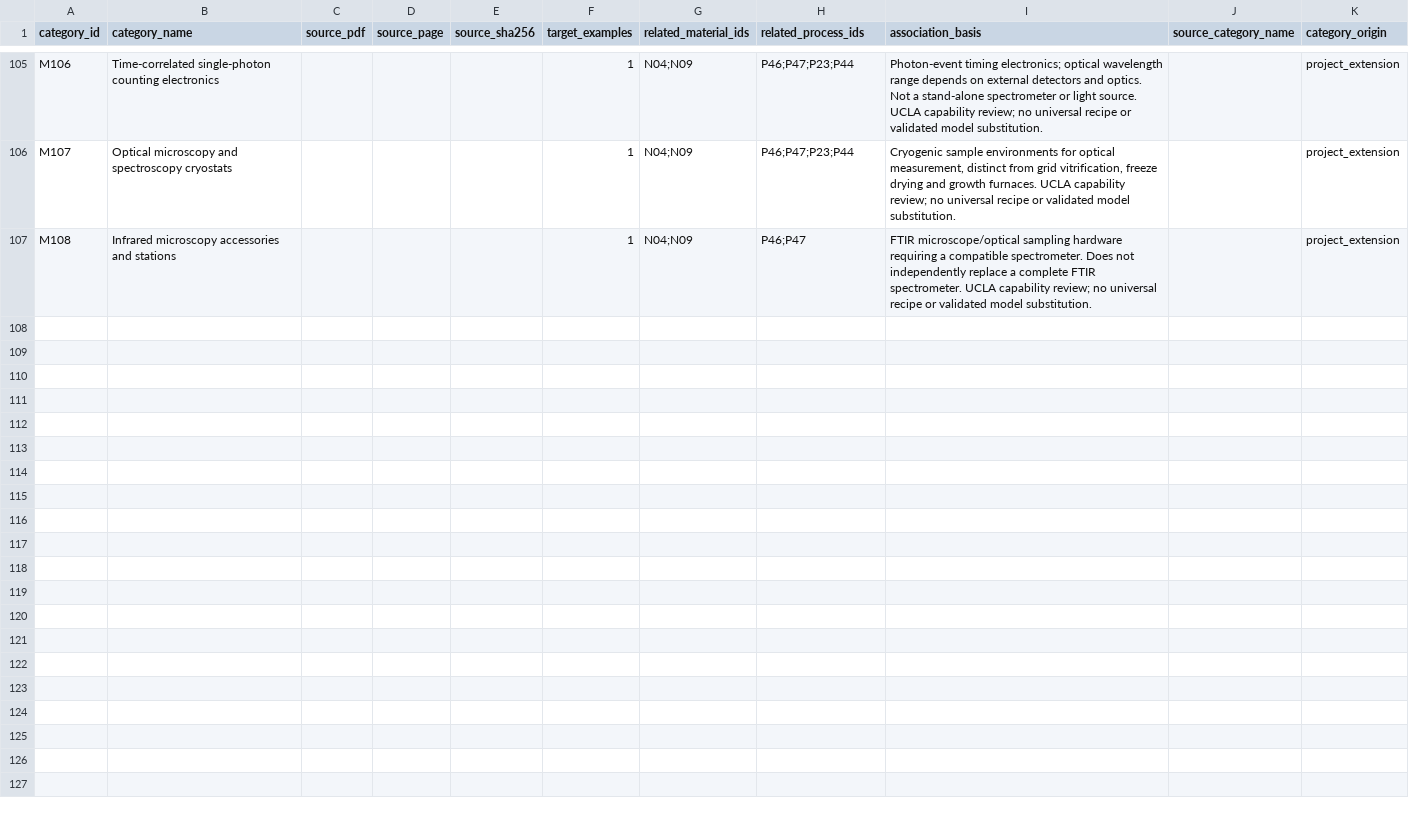
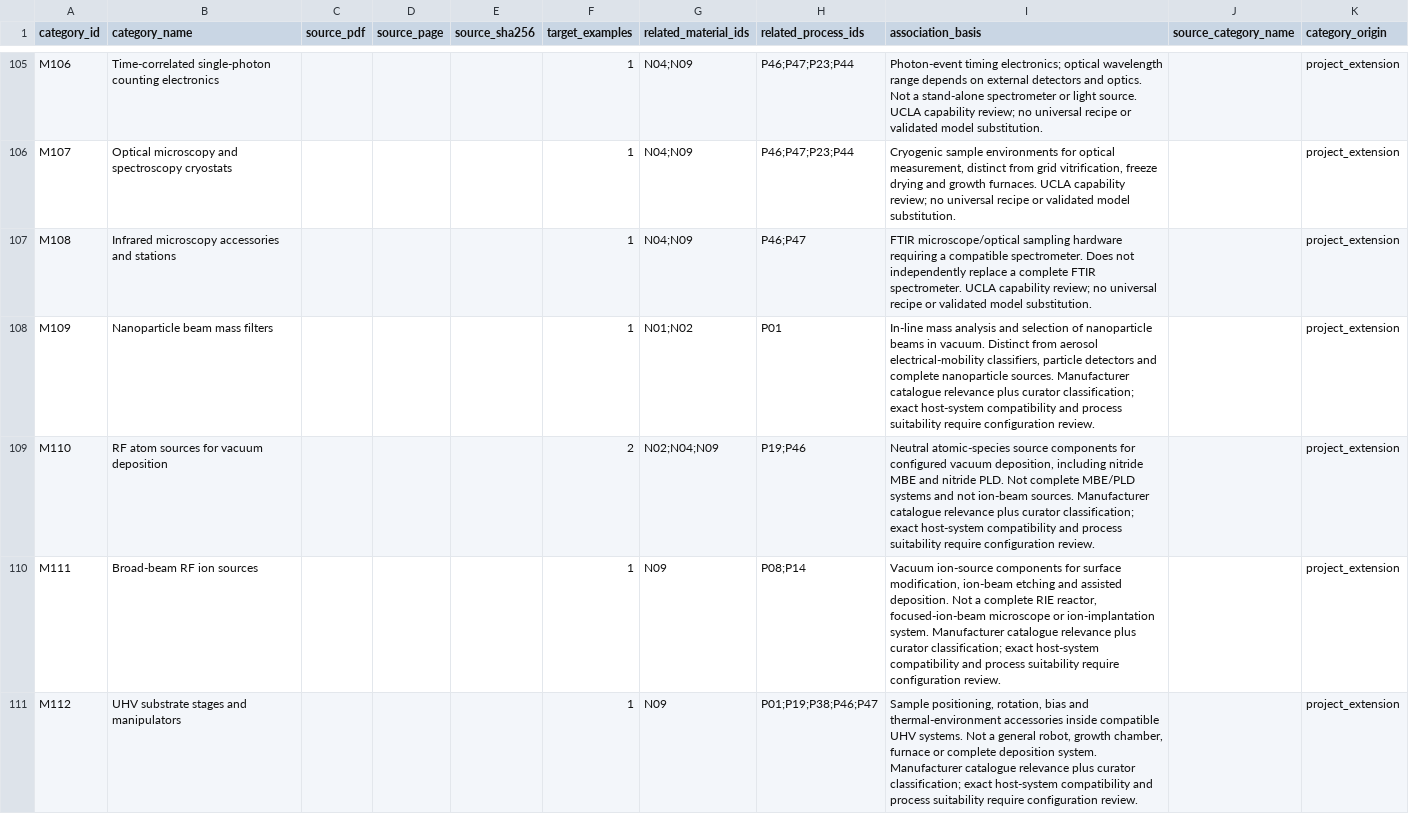
Before and after one commit to PodComet/ICoN-PCL-Equipment-Metadata, a CSV file: catalog/categories.csv, drawn as a sheet; only a part is shown, gaps mark what is left out; the diff covers the shown part only; the diff names each change by its address in the sheet, - before the commit and + after, or states it on an @@ line.

```diff
--- a/catalog/categories.csv
+++ b/catalog/categories.csv
+row 108: M109 | Nanoparticle beam mass filters |  |  |  | 1 | N01;N02 | P01 | In-line mass analysis and selection of nanoparticle beams in vacuum. Distinct from aerosol electrical-mobility classifiers, particle detectors and complete nanoparticle sources. Manufacturer catalogue relevance plus curator classification; exact host-system compatibility and process suitability require configuration review. |  | project_extension
+row 109: M110 | RF atom sources for vacuum deposition |  |  |  | 2 | N02;N04;N09 | P19;P46 | Neutral atomic-species source components for configured vacuum deposition, including nitride MBE and nitride PLD. Not complete MBE/PLD systems and not ion-beam sources. Manufacturer catalogue relevance plus curator classification; exact host-system compatibility and process suitability require configuration review. |  | project_extension
+row 110: M111 | Broad-beam RF ion sources |  |  |  | 1 | N09 | P08;P14 | Vacuum ion-source components for surface modification, ion-beam etching and assisted deposition. Not a complete RIE reactor, focused-ion-beam microscope or ion-implantation system. Manufacturer catalogue relevance plus curator classification; exact host-system compatibility and process suitability require configuration review. |  | project_extension
+row 111: M112 | UHV substrate stages and manipulators |  |  |  | 1 | N09 | P01;P19;P38;P46;P47 | Sample positioning, rotation, bias and thermal-environment accessories inside compatible UHV systems. Not a general robot, growth chamber, furnace or complete deposition system. Manufacturer catalogue relevance plus curator classification; exact host-system compatibility and process suitability require configuration review. |  | project_extension
```
Also changed, not shown: 4 added rows elsewhere in this file, catalog/equipment_msrp_estimates.csv, catalog/equipment_position_lists.csv, 54 other files.
